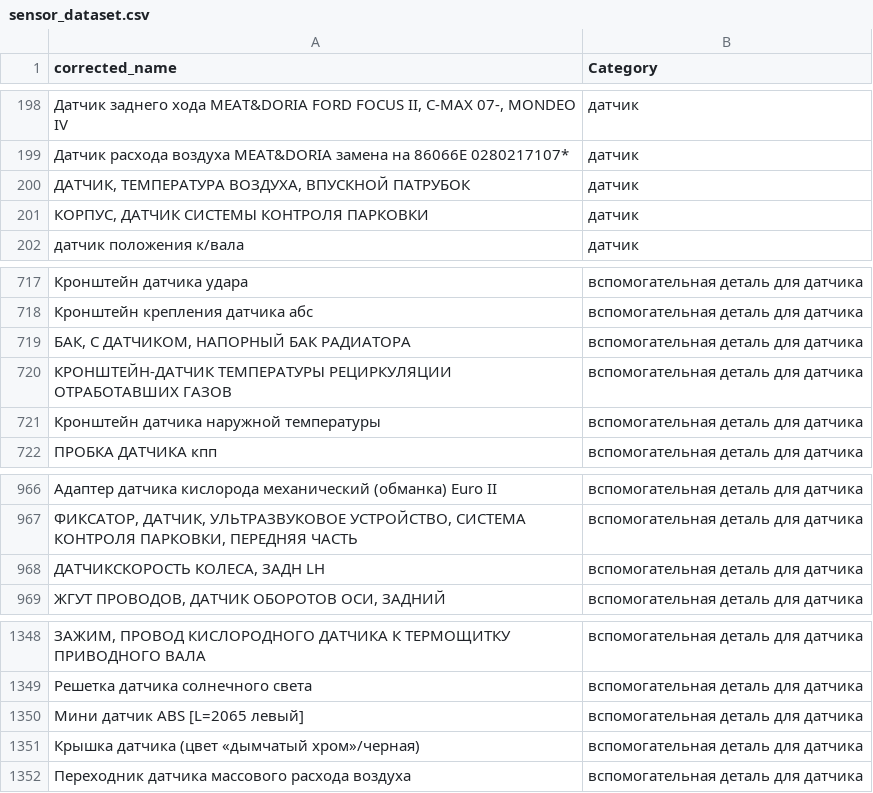
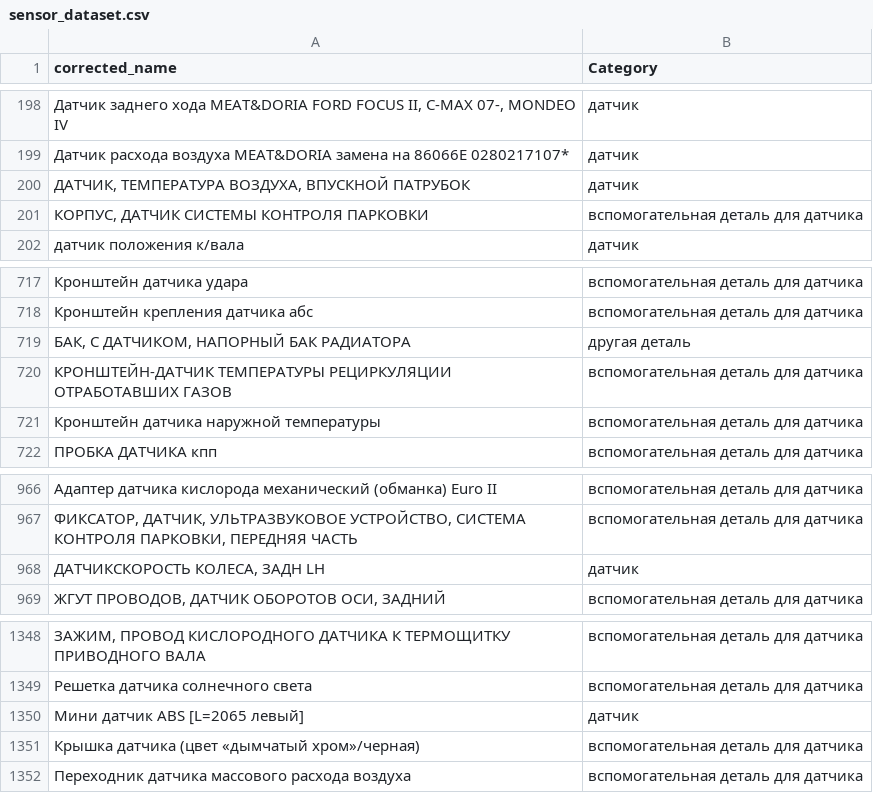
Before and after one commit to pasukka/auto-part-dataset, a CSV file: sensors/sensor_dataset.csv, drawn as a sheet; only a part is shown, gaps mark what is left out; the diff names each change by its address in the sheet, - before the commit and + after, or states it on an @@ line.

```diff
--- a/sensors/sensor_dataset.csv
+++ b/sensors/sensor_dataset.csv
-B201 (Category): датчик
+B201 (Category): вспомогательная деталь для датчика
-B719 (Category): вспомогательная деталь для датчика
+B719 (Category): другая деталь
-B968 (Category): вспомогательная деталь для датчика
+B968 (Category): датчик
-B1350 (Category): вспомогательная деталь для датчика
+B1350 (Category): датчик
```
Also changed, not shown: v_2/dataset_v2.csv.
